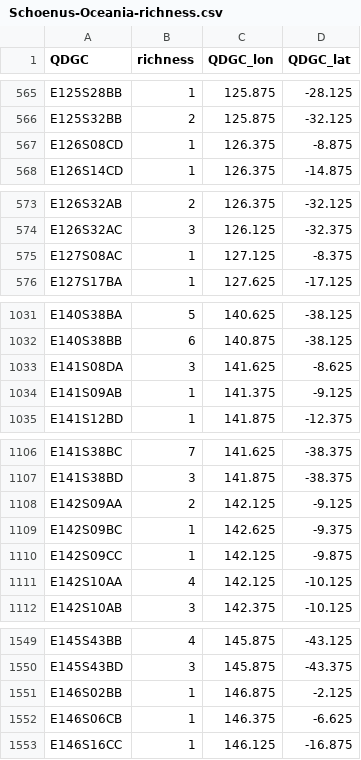
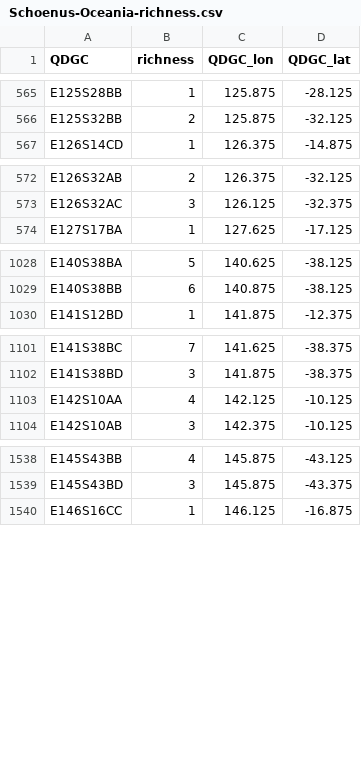
Before and after one commit to tle003/Schoenus-phylogeny, a CSV file: data/Schoenus-Oceania-richness.csv, drawn as a sheet; only a part is shown, gaps mark what is left out; the diff covers the shown part only; the diff names each change by its address in the sheet, - before the commit and + after, or states it on an @@ line.

```diff
--- a/data/Schoenus-Oceania-richness.csv
+++ b/data/Schoenus-Oceania-richness.csv
-row 567: E126S08CD | 1 | 126.375 | -8.875
-row 575: E127S08AC | 1 | 127.125 | -8.375
-row 1033: E141S08DA | 3 | 141.625 | -8.625
-row 1034: E141S09AB | 1 | 141.375 | -9.125
-row 1108: E142S09AA | 2 | 142.125 | -9.125
-row 1109: E142S09BC | 1 | 142.625 | -9.375
-row 1110: E142S09CC | 1 | 142.125 | -9.875
-row 1551: E146S02BB | 1 | 146.875 | -2.125
-row 1552: E146S06CB | 1 | 146.375 | -6.625
```
Also changed, not shown: 4 removed rows elsewhere in this file, 4 other files.
